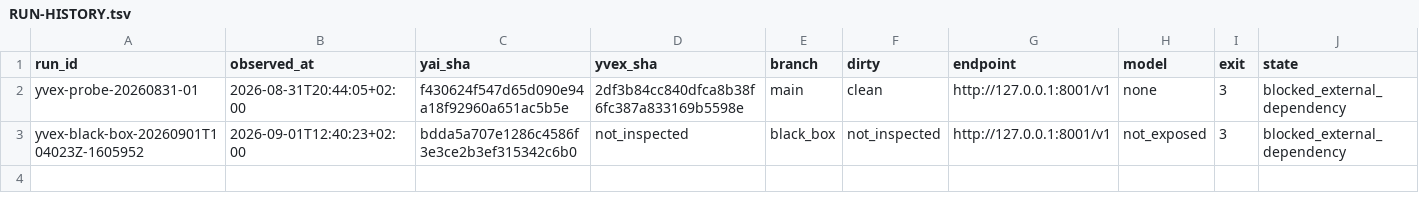
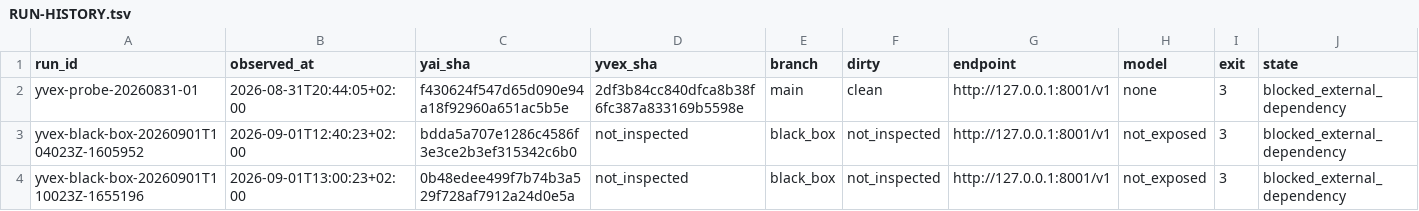
Before and after one commit to yailabs/yai, a TSV file: refoundation/integration/yvex/RUN-HISTORY.tsv, drawn as a sheet; only a part is shown; rows hold the shown columns only; the diff names each change by its address in the sheet, - before the commit and + after, or states it on an @@ line.

```diff
--- a/refoundation/integration/yvex/RUN-HISTORY.tsv
+++ b/refoundation/integration/yvex/RUN-HISTORY.tsv
+row 4: yvex-black-box-20260901T110023Z-1655196 | 2026-09-01T13:00:23+02:00 | 0b48edee499f7b74b3a529f728af7912a24d0e5a | not_inspected | black_box | not_inspected | http://127.0.0.1:8001/v1 | not_exposed | 3 | blocked_external_dependency
```
Also changed, not shown: refoundation/foundation-recovery/FOUNDATION-RECOVERY-LEDGER.tsv, refoundation/foundation-recovery/WAVE-HISTORY.tsv, 5 other files.
